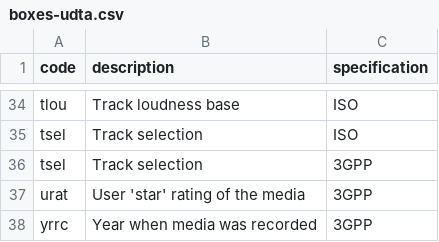
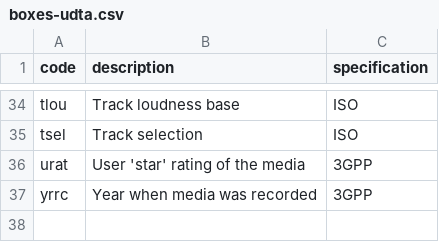
Before and after one commit to jasonkopp/Hook_Test, a CSV file: CSV/boxes-udta.csv, drawn as a sheet; only a part is shown, gaps mark what is left out.

```diff
--- a/CSV/boxes-udta.csv
+++ b/CSV/boxes-udta.csv
@@ -35,3 +35,2 @@ tlou,Track loudness base,ISO
 tsel,Track selection,ISO
-tsel,Track selection,3GPP
 urat,User 'star' rating of the media,3GPP
```
Also changed, not shown: CSV/sample-entries.csv, CSV/track-references.csv, 3 other files.
